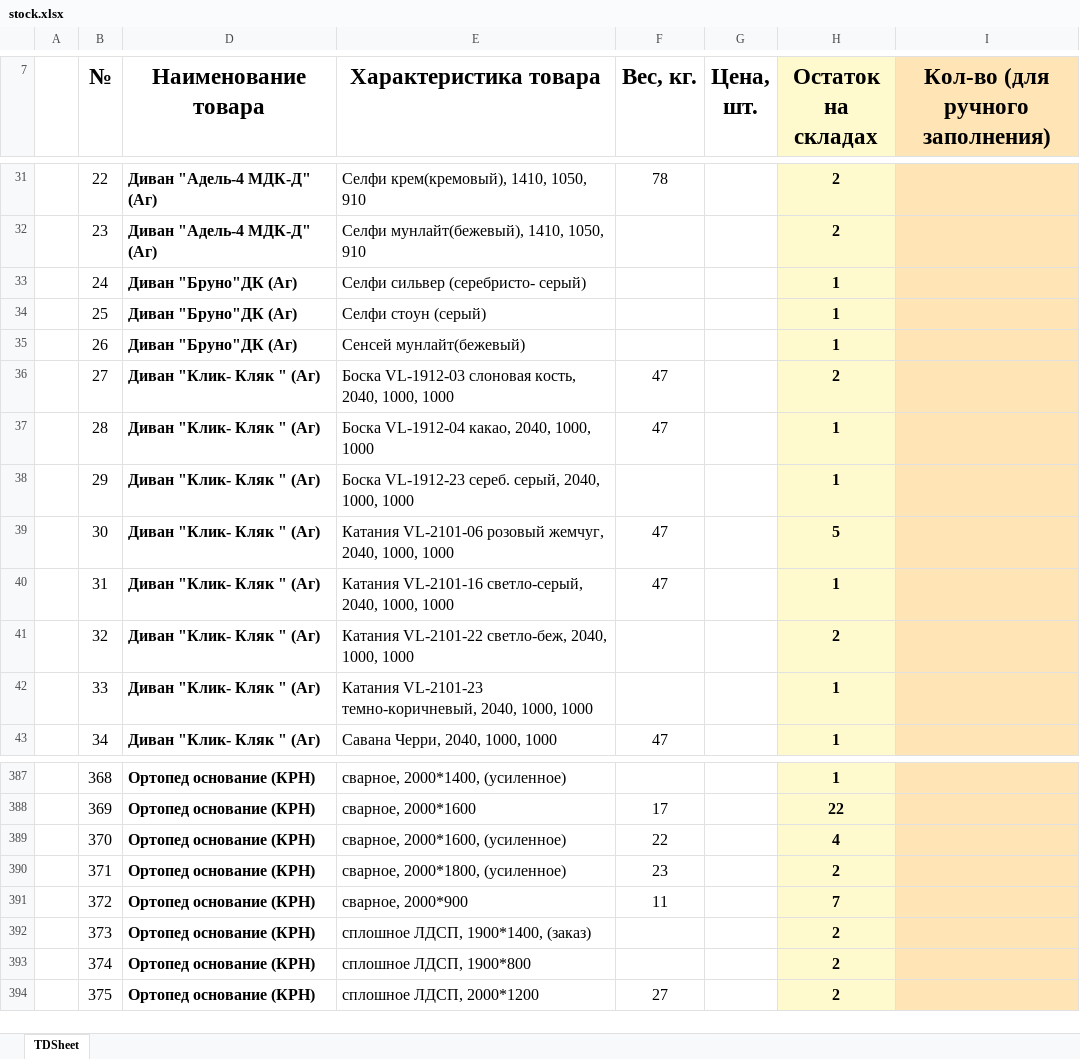
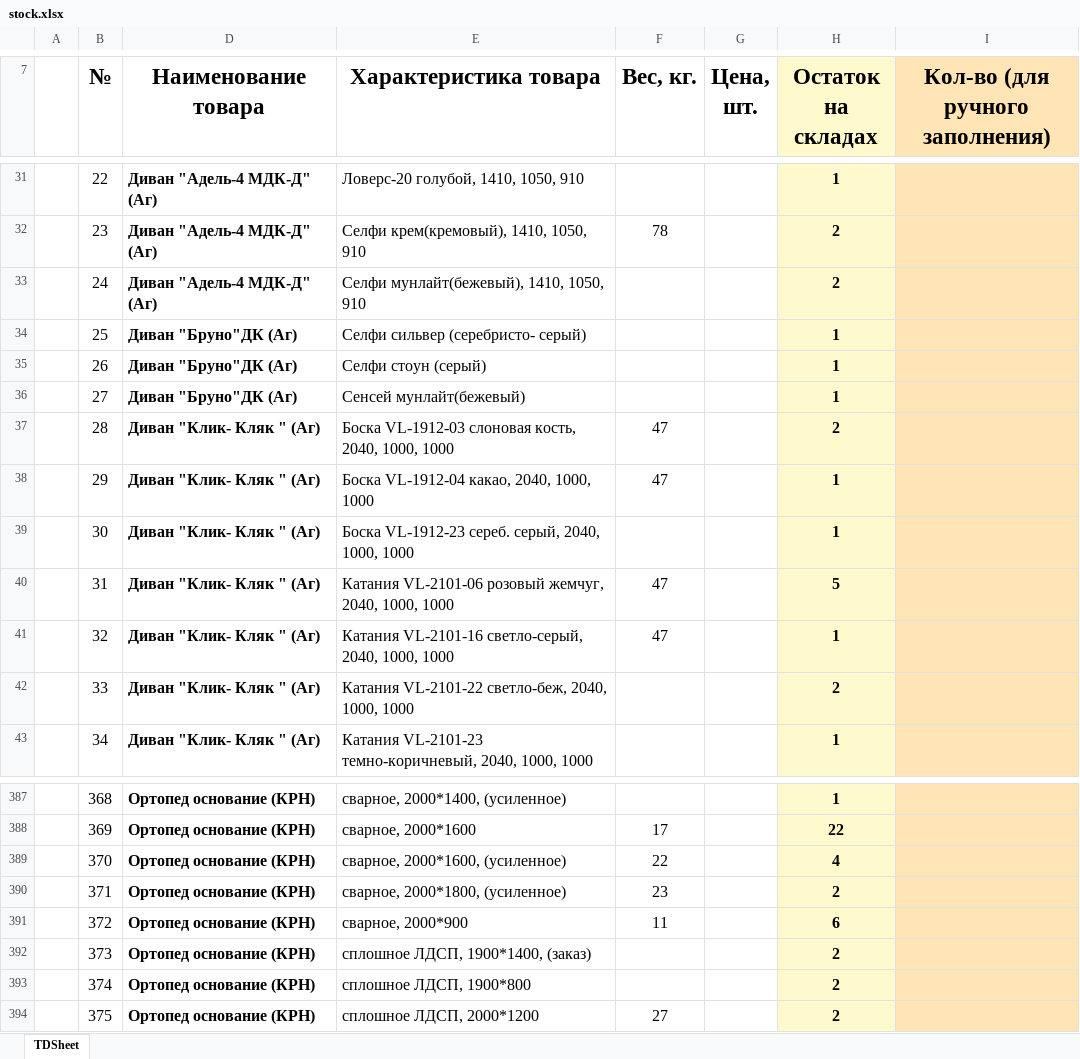
Before and after one commit to artemcernysev12-svg/mebel-favorit, an Excel workbook: stock-data/stock.xlsx, sheet TDSheet, drawn as a sheet; only a part is shown, gaps mark what is left out; values as stored, in another font and other column widths than the file's, no borders; the diff covers the shown part only; the diff names each change by its address in the sheet, - before the commit and + after, or states it on an @@ line.

```diff
--- a/stock-data/stock.xlsx (sheet TDSheet)
+++ b/stock-data/stock.xlsx (sheet TDSheet)
-E31 (Характеристика товара): Селфи крем(кремовый), 1410, 1050, 910
+E31 (Характеристика товара): Ловерс-20 голубой, 1410, 1050, 910
-F31 (Вес, кг.): 78
+F31 (Вес, кг.): (empty)
-H31 (Остаток на складах): 2
+H31 (Остаток на складах): 1
-E32 (Характеристика товара): Селфи мунлайт(бежевый), 1410, 1050, 910
+E32 (Характеристика товара): Селфи крем(кремовый), 1410, 1050, 910
-F32 (Вес, кг.): (empty)
+F32 (Вес, кг.): 78
-D33 (Наименование товара): Диван "Бруно"ДК (Аг)
+D33 (Наименование товара): Диван "Адель-4 МДК-Д" (Аг)
-E33 (Характеристика товара): Селфи сильвер (серебристо- серый)
+E33 (Характеристика товара): Селфи мунлайт(бежевый), 1410, 1050, 910
-H33 (Остаток на складах): 1
+H33 (Остаток на складах): 2
-E34 (Характеристика товара): Селфи стоун (серый)
+E34 (Характеристика товара): Селфи сильвер (серебристо- серый)
-E35 (Характеристика товара): Сенсей мунлайт(бежевый)
+E35 (Характеристика товара): Селфи стоун (серый)
-D36 (Наименование товара): Диван "Клик- Кляк " (Аг)
+D36 (Наименование товара): Диван "Бруно"ДК (Аг)
-E36 (Характеристика товара): Боска VL-1912-03 слоновая кость, 2040, 1000, 1000
+E36 (Характеристика товара): Сенсей мунлайт(бежевый)
-F36 (Вес, кг.): 47
+F36 (Вес, кг.): (empty)
-H36 (Остаток на складах): 2
+H36 (Остаток на складах): 1
-E37 (Характеристика товара): Боска VL-1912-04 какао, 2040, 1000, 1000
+E37 (Характеристика товара): Боска VL-1912-03 слоновая кость, 2040, 1000, 1000
-H37 (Остаток на складах): 1
+H37 (Остаток на складах): 2
-E38 (Характеристика товара): Боска VL-1912-23 сереб. серый, 2040, 1000, 1000
+E38 (Характеристика товара): Боска VL-1912-04 какао, 2040, 1000, 1000
-F38 (Вес, кг.): (empty)
+F38 (Вес, кг.): 47
-E39 (Характеристика товара): Катания VL-2101-06 розовый жемчуг, 2040, 1000,…
+E39 (Характеристика товара): Боска VL-1912-23 сереб. серый, 2040, 1000,…
-F39 (Вес, кг.): 47
+F39 (Вес, кг.): (empty)
-H39 (Остаток на складах): 5
+H39 (Остаток на складах): 1
-E40 (Характеристика товара): Катания VL-2101-16 светло-серый, 2040, 1000,…
+E40 (Характеристика товара): Катания VL-2101-06 розовый жемчуг, 2040, 1000,…
-H40 (Остаток на складах): 1
+H40 (Остаток на складах): 5
-E41 (Характеристика товара): Катания VL-2101-22 светло-беж, 2040, 1000,…
+E41 (Характеристика товара): Катания VL-2101-16 светло-серый, 2040, 1000,…
-F41 (Вес, кг.): (empty)
+F41 (Вес, кг.): 47
-H41 (Остаток на складах): 2
+H41 (Остаток на складах): 1
-E42 (Характеристика товара): Катания VL-2101-23 темно-коричневый, 2040, 1000,…
+E42 (Характеристика товара): Катания VL-2101-22 светло-беж, 2040, 1000,…
-H42 (Остаток на складах): 1
+H42 (Остаток на складах): 2
-E43 (Характеристика товара): Савана Черри, 2040, 1000, 1000
+E43 (Характеристика товара): Катания VL-2101-23 темно-коричневый, 2040, 1000, 1000
-F43 (Вес, кг.): 47
+F43 (Вес, кг.): (empty)
-H391 (Остаток на складах): 7
+H391 (Остаток на складах): 6
```
Also changed, not shown: 4 added rows, 4 removed rows and 406 edited cells elsewhere in this sheet, hidden cells, 1 other file.
